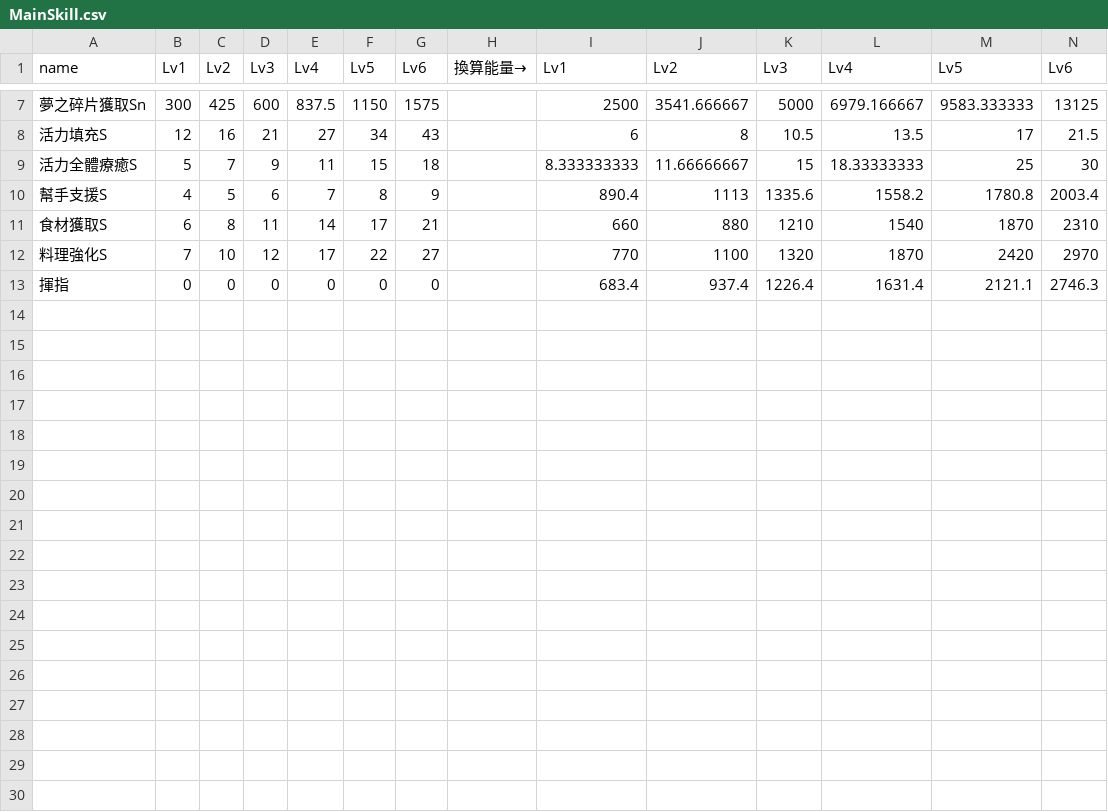
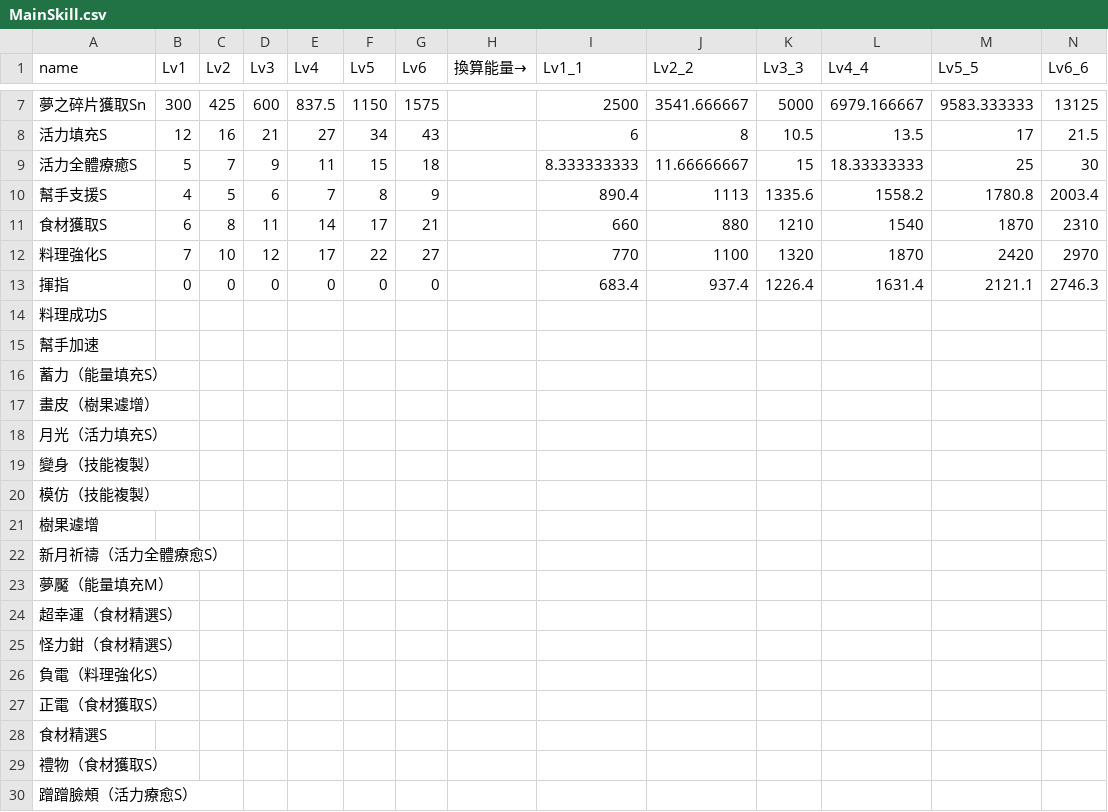
Before and after one commit to Eeezhi/Pokemon-Sleep, a CSV file: data/MainSkill.csv, drawn as a sheet; only a part is shown, gaps mark what is left out; the diff names each change by its address in the sheet, - before the commit and + after, or states it on an @@ line.

```diff
--- a/data/MainSkill.csv
+++ b/data/MainSkill.csv
-I1: Lv1
+I1: Lv1_1
-J1: Lv2
+J1: Lv2_2
-K1: Lv3
+K1: Lv3_3
-L1: Lv4
+L1: Lv4_4
-M1: Lv5
+M1: Lv5_5
-N1: Lv6
+N1: Lv6_6
+row 14: 料理成功S
+row 15: 幫手加速
+row 16: 蓄力（能量填充S）
+row 17: 畫皮（樹果遽增）
+row 18: 月光（活力填充S）
+row 19: 變身（技能複製）
+row 20: 模仿（技能複製）
+row 21: 樹果遽增
+row 22: 新月祈禱（活力全體療愈S）
+row 23: 夢魘（能量填充M）
+row 24: 超幸運（食材精選S）
+row 25: 怪力鉗（食材精選S）
+row 26: 負電（料理強化S）
+row 27: 正電（食材獲取S）
+row 28: 食材精選S
+row 29: 禮物（食材獲取S）
+row 30: 蹭蹭臉頰（活力療愈S）
```
Also changed, not shown: data/Pokemon.csv, 12 other files.
